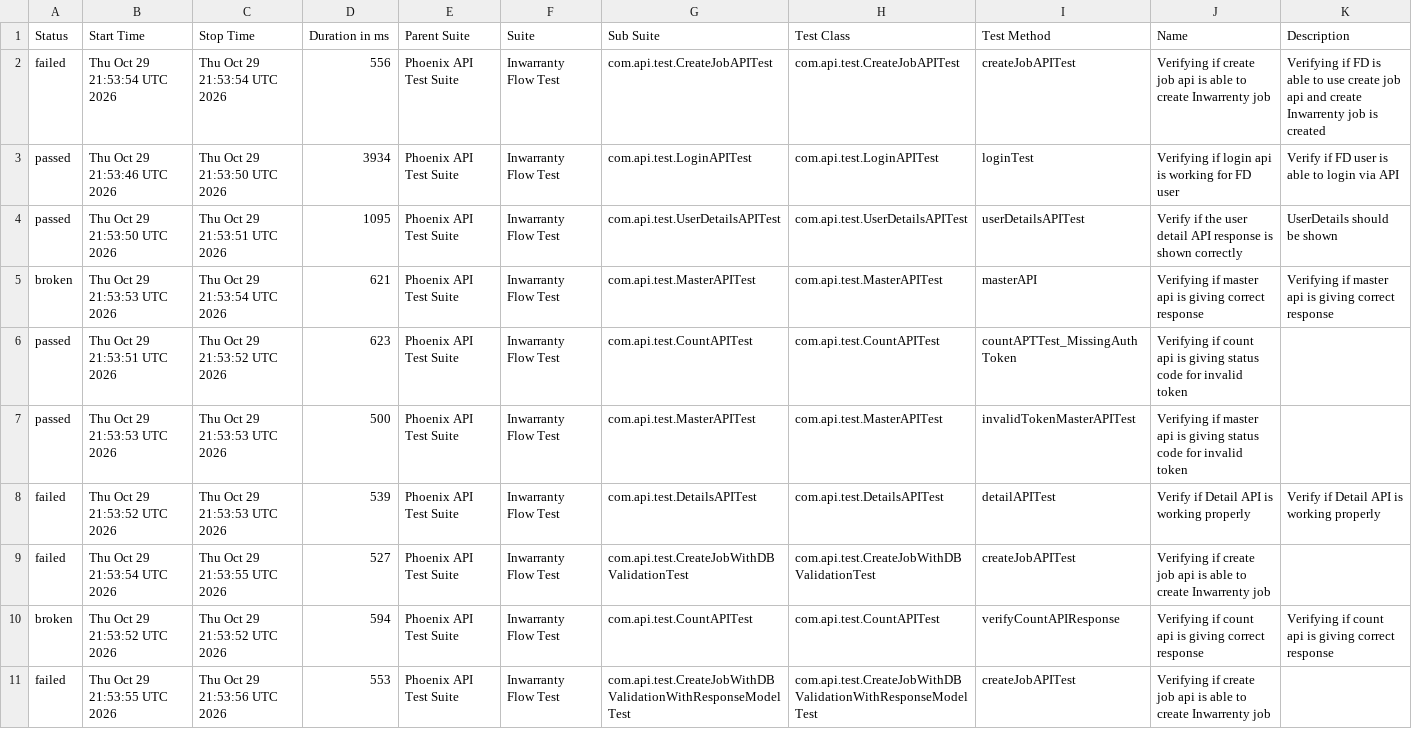
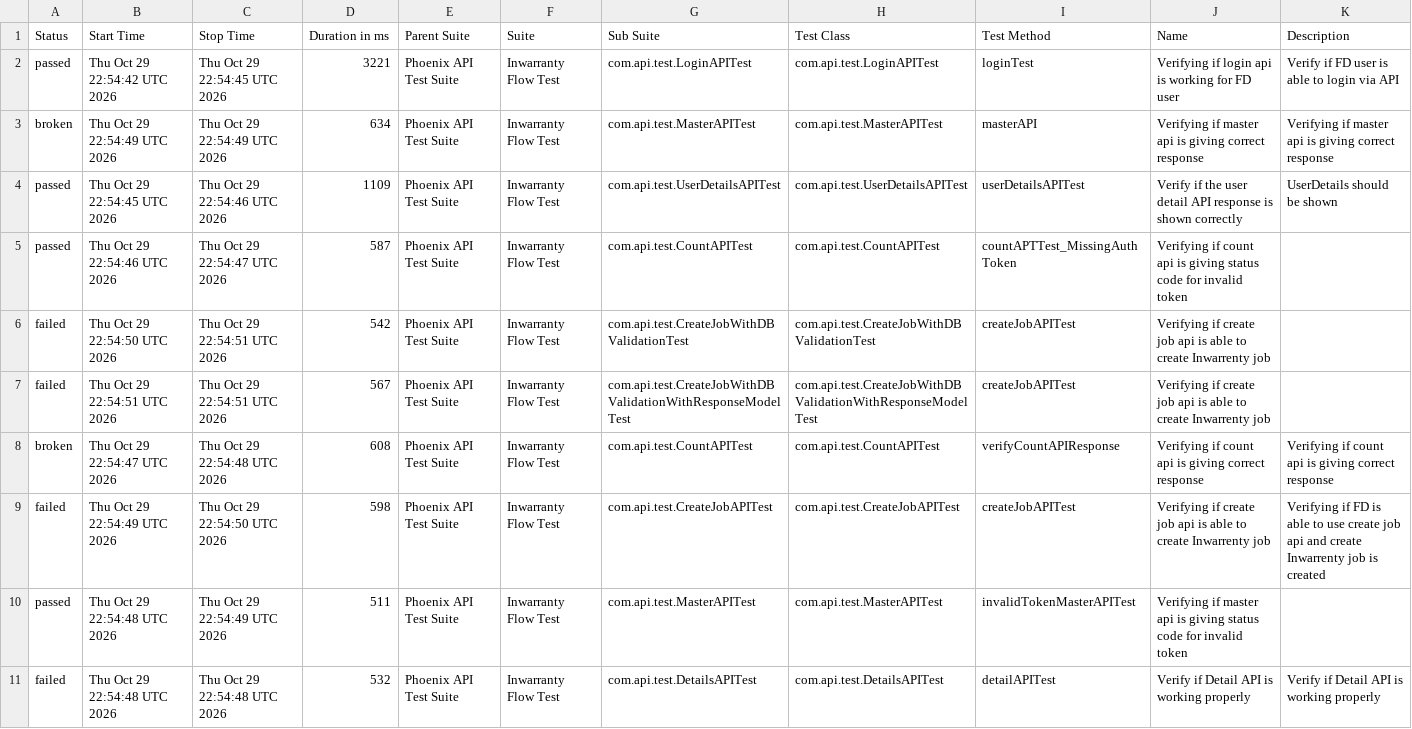
Before and after one commit to manasi7830/PhoneixTestAutomationFramework, a CSV file: data/suites.csv, drawn as a sheet; removed rows and columns are numbered as before the commit, all else as after; the diff names each change by its address in the sheet, - before the commit and + after, or states it on an @@ line.

```diff
--- a/data/suites.csv
+++ b/data/suites.csv
-row 2: failed | Thu Oct 29 21:53:54 UTC 2026 | Thu Oct 29 21:53:54 UTC 2026 | 556 | Phoenix API Test Suite | Inwarranty Flow Test | com.api.test.CreateJobAPITest | com.api.test.CreateJobAPITest | createJobAPITest | Verifying if create job api is able to create Inwarrenty job | Verifying if FD is able to use create job api and create Inwarrenty job is created
-B2 (Start Time): Thu Oct 29 21:53:46 UTC 2026
+B2 (Start Time): Thu Oct 29 22:54:42 UTC 2026
-C2 (Stop Time): Thu Oct 29 21:53:50 UTC 2026
+C2 (Stop Time): Thu Oct 29 22:54:45 UTC 2026
-D2 (Duration in ms): 3934
+D2 (Duration in ms): 3221
-row 4: passed | Thu Oct 29 21:53:50 UTC 2026 | Thu Oct 29 21:53:51 UTC 2026 | 1095 | Phoenix API Test Suite | Inwarranty Flow Test | com.api.test.UserDetailsAPITest | com.api.test.UserDetailsAPITest | userDetailsAPITest | Verify if the user detail API response is shown correctly | UserDetails should be shown
-B3 (Start Time): Thu Oct 29 21:53:53 UTC 2026
+B3 (Start Time): Thu Oct 29 22:54:49 UTC 2026
-C3 (Stop Time): Thu Oct 29 21:53:54 UTC 2026
+C3 (Stop Time): Thu Oct 29 22:54:49 UTC 2026
-D3 (Duration in ms): 621
+D3 (Duration in ms): 634
+row 4: passed | Thu Oct 29 22:54:45 UTC 2026 | Thu Oct 29 22:54:46 UTC 2026 | 1109 | Phoenix API Test Suite | Inwarranty Flow Test | com.api.test.UserDetailsAPITest | com.api.test.UserDetailsAPITest | userDetailsAPITest | Verify if the user detail API response is shown correctly | UserDetails should be shown
-B5 (Start Time): Thu Oct 29 21:53:51 UTC 2026
+B5 (Start Time): Thu Oct 29 22:54:46 UTC 2026
-C5 (Stop Time): Thu Oct 29 21:53:52 UTC 2026
+C5 (Stop Time): Thu Oct 29 22:54:47 UTC 2026
-D5 (Duration in ms): 623
+D5 (Duration in ms): 587
-row 7: passed | Thu Oct 29 21:53:53 UTC 2026 | Thu Oct 29 21:53:53 UTC 2026 | 500 | Phoenix API Test Suite | Inwarranty Flow Test | com.api.test.MasterAPITest | com.api.test.MasterAPITest | invalidTokenMasterAPITest | Verifying if master api is giving status code for invalid token
-B6 (Start Time): Thu Oct 29 21:53:52 UTC 2026
+B6 (Start Time): Thu Oct 29 22:54:50 UTC 2026
-C6 (Stop Time): Thu Oct 29 21:53:53 UTC 2026
+C6 (Stop Time): Thu Oct 29 22:54:51 UTC 2026
-D6 (Duration in ms): 539
+D6 (Duration in ms): 542
-G6 (Sub Suite): com.api.test.DetailsAPITest
+G6 (Sub Suite): com.api.test.CreateJobWithDBValidationTest
-H6 (Test Class): com.api.test.DetailsAPITest
+H6 (Test Class): com.api.test.CreateJobWithDBValidationTest
-I6 (Test Method): detailAPITest
+I6 (Test Method): createJobAPITest
-J6 (Name): Verify if Detail API is working properly
+J6 (Name): Verifying if create job api is able to create Inwarrenty job
-K6 (Description): Verify if Detail API is working properly
+K6 (Description): (empty)
-B7 (Start Time): Thu Oct 29 21:53:54 UTC 2026
+B7 (Start Time): Thu Oct 29 22:54:51 UTC 2026
-C7 (Stop Time): Thu Oct 29 21:53:55 UTC 2026
+C7 (Stop Time): Thu Oct 29 22:54:51 UTC 2026
-D7 (Duration in ms): 527
+D7 (Duration in ms): 567
-G7 (Sub Suite): com.api.test.CreateJobWithDBValidationTest
+G7 (Sub Suite): com.api.test.CreateJobWithDBValidationWithResponseModelTest
-H7 (Test Class): com.api.test.CreateJobWithDBValidationTest
+H7 (Test Class): com.api.test.CreateJobWithDBValidationWithResponseModelTest
-B8 (Start Time): Thu Oct 29 21:53:52 UTC 2026
+B8 (Start Time): Thu Oct 29 22:54:47 UTC 2026
-C8 (Stop Time): Thu Oct 29 21:53:52 UTC 2026
+C8 (Stop Time): Thu Oct 29 22:54:48 UTC 2026
-D8 (Duration in ms): 594
+D8 (Duration in ms): 608
-B9 (Start Time): Thu Oct 29 21:53:55 UTC 2026
+B9 (Start Time): Thu Oct 29 22:54:49 UTC 2026
-C9 (Stop Time): Thu Oct 29 21:53:56 UTC 2026
+C9 (Stop Time): Thu Oct 29 22:54:50 UTC 2026
-D9 (Duration in ms): 553
+D9 (Duration in ms): 598
-G9 (Sub Suite): com.api.test.CreateJobWithDBValidationWithResponseModelTest
+G9 (Sub Suite): com.api.test.CreateJobAPITest
-H9 (Test Class): com.api.test.CreateJobWithDBValidationWithResponseModelTest
+H9 (Test Class): com.api.test.CreateJobAPITest
-K9 (Description): (empty)
+K9 (Description): Verifying if FD is able to use create job api and create Inwarrenty job is created
+row 10: passed | Thu Oct 29 22:54:48 UTC 2026 | Thu Oct 29 22:54:49 UTC 2026 | 511 | Phoenix API Test Suite | Inwarranty Flow Test | com.api.test.MasterAPITest | com.api.test.MasterAPITest | invalidTokenMasterAPITest | Verifying if master api is giving status code for invalid token
+row 11: failed | Thu Oct 29 22:54:48 UTC 2026 | Thu Oct 29 22:54:48 UTC 2026 | 532 | Phoenix API Test Suite | Inwarranty Flow Test | com.api.test.DetailsAPITest | com.api.test.DetailsAPITest | detailAPITest | Verify if Detail API is working properly | Verify if Detail API is working properly
```
Also changed, not shown: data/behaviors.csv, 57 other files.
